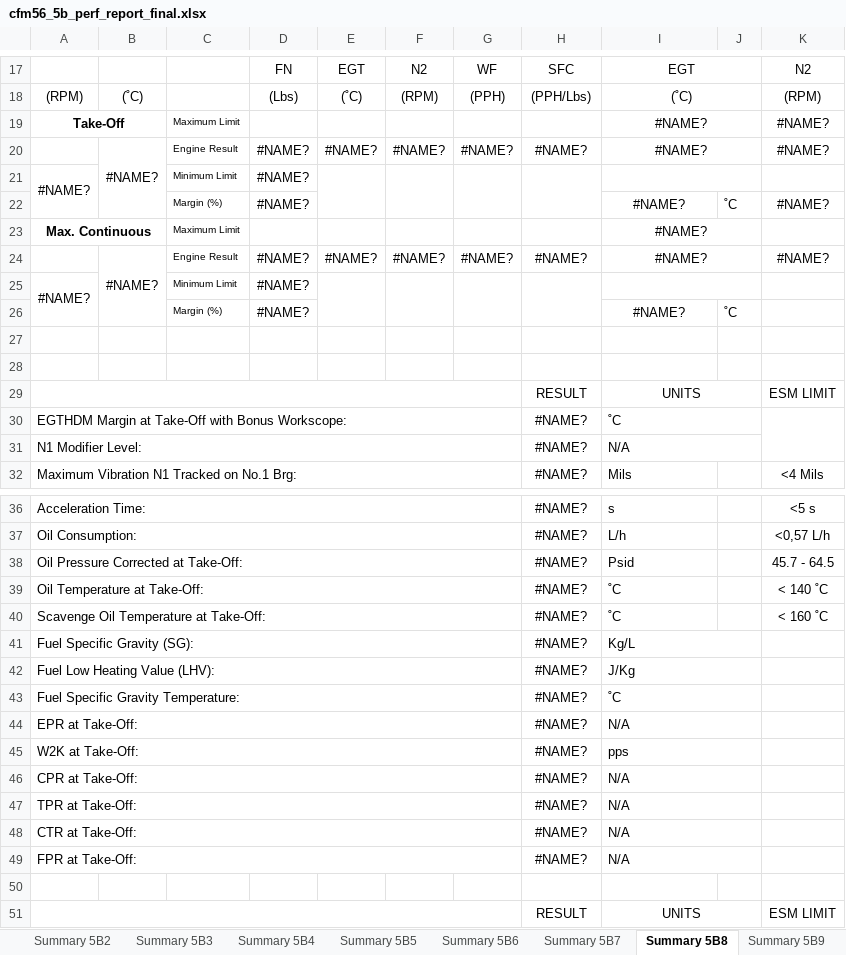
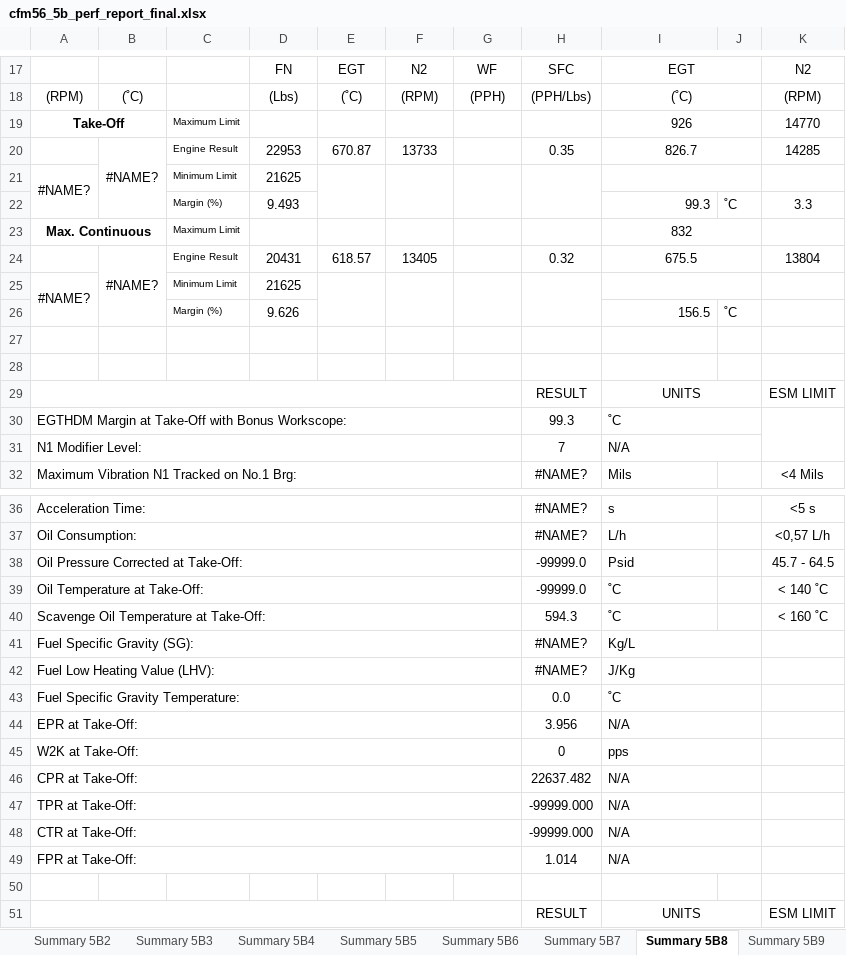
Before and after one commit to casagou/GATES-Configuration, an Excel workbook: proDAS folder MgtGUI - incl RAVE template reports/Rave/categories/All_CFM56-5B/Reports/Populated/cfm56_5b_perf_report_final.xlsx, sheet Summary 5B8, drawn as a sheet; only a part is shown, gaps mark what is left out; values as stored, in another font and other column widths than the file's, no borders; charts and pictures and conditional formats not drawn; removed rows and columns are numbered as before the commit, all else as after; the diff covers the shown part only; the diff names each change by its address in the sheet, - before the commit and + after, or states it on an @@ line.

Commit message:
Adds RAVE report templates for all engines - prior shipping
issue: transient logs in RAVE reports templates not working.

```diff
--- a/proDAS folder MgtGUI - incl RAVE template reports/Rave/categories/All_CFM56-5B/Reports/Populated/cfm56_5b_perf_report_final.xlsx (sheet Summary 5B8)
+++ b/proDAS folder MgtGUI - incl RAVE template reports/Rave/categories/All_CFM56-5B/Reports/Populated/cfm56_5b_perf_report_final.xlsx (sheet Summary 5B8)
-I19: #NAME?
+I19: 926
-K19: #NAME?
+K19: 14770
-row 20:  | #NAME? | Engine Result | #NAME? | #NAME? | #NAME? | #NAME? | #NAME? | #NAME? |  | #NAME?
+row 20:  | #NAME? | Engine Result | 22953 | 670.87 | 13733 |  | 0.35 | 826.7 |  | 14285
-D21: #NAME?
+D21: 21625
-row 22:  |  | Margin (%) | #NAME? |  |  |  |  | #NAME? | ˚C | #NAME?
+row 22:  |  | Margin (%) | 9.493 |  |  |  |  | 99.3 | ˚C | 3.3
-I23: #NAME?
+I23: 832
-row 24:  | #NAME? | Engine Result | #NAME? | #NAME? | #NAME? | #NAME? | #NAME? | #NAME? |  | #NAME?
+row 24:  | #NAME? | Engine Result | 20431 | 618.57 | 13405 |  | 0.32 | 675.5 |  | 13804
-D25: #NAME?
+D25: 21625
-D26: #NAME?
+D26: 9.626
-I26: #NAME?
+I26: 156.5
-I26 alignment: center
+I26 alignment: right
-H30: #NAME?
+H30: 99.3
-H31: #NAME?
+H31: 7
-H38:H39: #NAME?
+H38:H39: -99999.0
-H40: #NAME?
+H40: 594.3
-H43: #NAME?
+H43: 0.0
-H44: #NAME?
+H44: 3.956
-H45: #NAME?
+H45: 0
-H46: #NAME?
+H46: 22637.482
-H47:H48: #NAME?
+H47:H48: -99999.000
-H49: #NAME?
+H49: 1.014
```
Also changed, not shown: 2 edited cells elsewhere in this sheet, sheet DataSheet, sheet Performances B1-B2, sheet Summary 5B4, sheet Summary 5B3, sheet Summary 5B2, sheet Summary 5B6, 6 more sheets, formulas that keep their value, proDAS folder MgtGUI - incl RAVE template reports/Rave/categories/All_CFM56-5B/Reports/CFM56_5B_PERF_REPORT_Final.xlsx, proDAS folder MgtGUI - incl RAVE template reports/Rave/categories/All_CFM56-5B/Reports/cfm56_5b_perf_report_final.-backup.xlsx, 40 other files.
